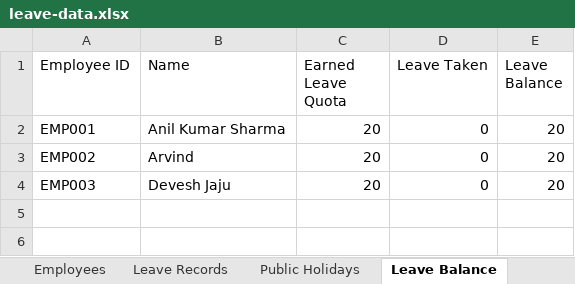
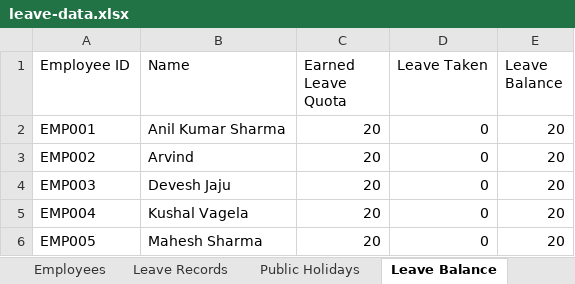
Before and after one commit to jecrcumesh/employee-leave-app, an Excel workbook: data/leave-data.xlsx, sheet Leave Balance, drawn as a sheet; values as stored, in another font and other column widths than the file's, no borders; the diff names each change by its address in the sheet, - before the commit and + after, or states it on an @@ line.

Commit message:
Update leave data - 2026-07-17T09:42:38.595Z

```diff
--- a/data/leave-data.xlsx (sheet Leave Balance)
+++ b/data/leave-data.xlsx (sheet Leave Balance)
+row 5: EMP004 | Kushal Vagela | 20 | 0 | 20
+row 6: EMP005 | Mahesh Sharma | 20 | 0 | 20
```
Also changed, not shown: sheet Employees.
